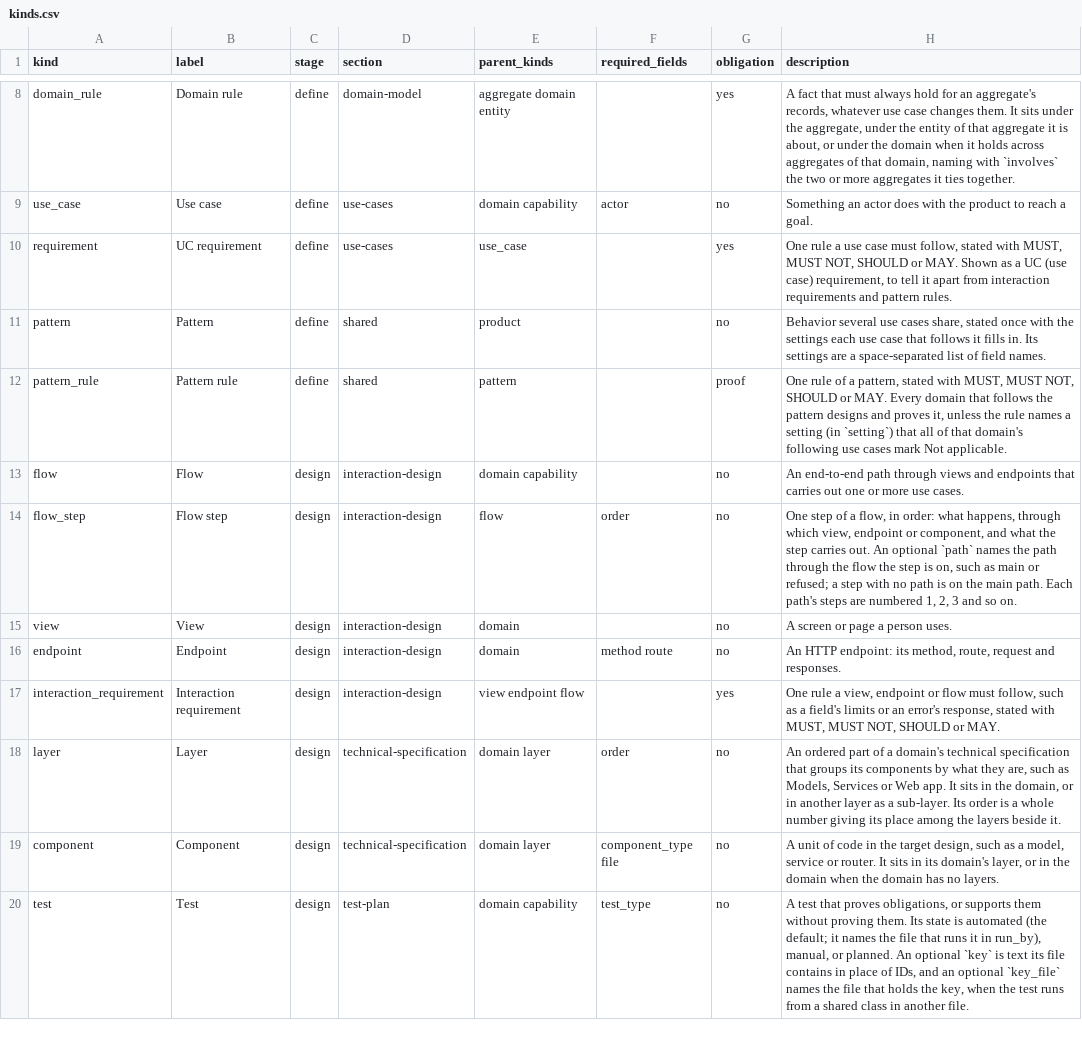
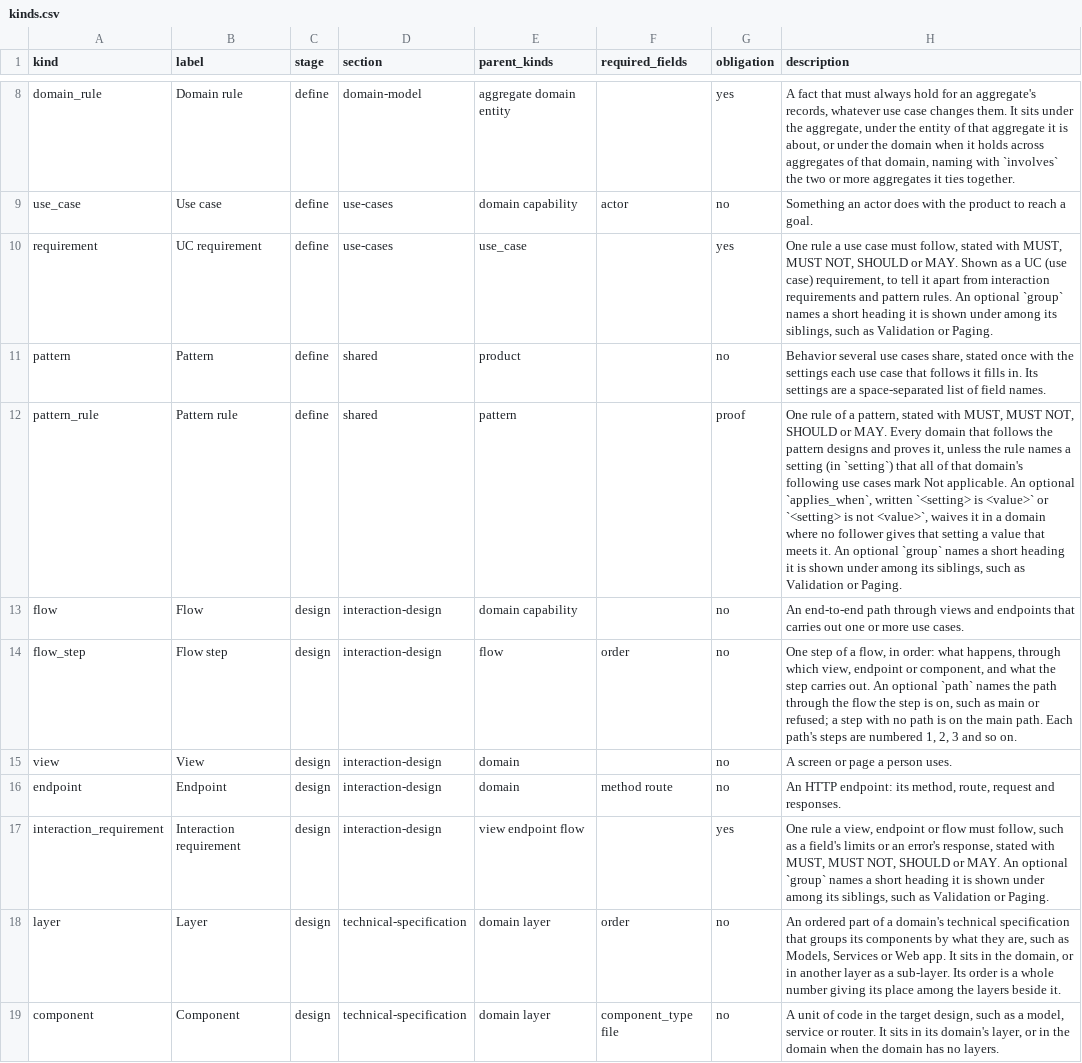
Before and after one commit to Jared4Robertson/lathe, a CSV file: lathe/meta/kinds.csv, drawn as a sheet; only a part is shown, gaps mark what is left out; the shorter side is filled out with more unchanged rows.

```diff
--- a/lathe/meta/kinds.csv
+++ b/lathe/meta/kinds.csv
@@ -9,5 +9,5 @@ domain_rule,Domain rule,define,domain-model,aggregate domain entity,,yes,"A fact
 use_case,Use case,define,use-cases,domain capability,actor,no,Something an actor does with the product to reach a goal.
-requirement,UC requirement,define,use-cases,use_case,,yes,"One rule a use case must follow, stated with MUST, MUST NOT, SHOULD or MAY. Shown as a UC (use case) requirement, to tell it apart from interaction requirements and pattern rules."
+requirement,UC requirement,define,use-cases,use_case,,yes,"One rule a use case must follow, stated with MUST, MUST NOT, SHOULD or MAY. Shown as a UC (use case) requirement, to tell it apart from interaction requirements and pattern rules. An optional `group` names a short heading it is shown under among its siblings, such as Validation or Paging."
 pattern,Pattern,define,shared,product,,no,"Behavior several use cases share, stated once with the settings each use case that follows it fills in. Its settings are a space-separated list of field names."
-pattern_rule,Pattern rule,define,shared,pattern,,proof,"One rule of a pattern, stated with MUST, MUST NOT, SHOULD or MAY. Every domain that follows the pattern designs and proves it, unless the rule names a setting (in `setting`) that all of that domain's following use cases mark Not applicable."
+pattern_rule,Pattern rule,define,shared,pattern,,proof,"One rule of a pattern, stated with MUST, MUST NOT, SHOULD or MAY. Every domain that follows the pattern designs and proves it, unless the rule names a setting (in `setting`) that all of that domain's following use cases mark Not applicable. An optional `applies_when`, written `<setting> is <value>` or `<setting> is not <value>`, waives it in a domain where no follower gives that setting a value that meets it. An optional `group` names a short heading it is shown under among its siblings, such as Validation or Paging."
 flow,Flow,design,interaction-design,domain capability,,no,An end-to-end path through views and endpoints that carries out one or more use cases.
@@ -16,3 +16,3 @@ view,View,design,interaction-design,domain,,no,A screen or page a person uses.
 endpoint,Endpoint,design,interaction-design,domain,method route,no,"An HTTP endpoint: its method, route, request and responses."
-interaction_requirement,Interaction requirement,design,interaction-design,view endpoint flow,,yes,"One rule a view, endpoint or flow must follow, such as a field's limits or an error's response, stated with MUST, MUST NOT, SHOULD or MAY."
+interaction_requirement,Interaction requirement,design,interaction-design,view endpoint flow,,yes,"One rule a view, endpoint or flow must follow, such as a field's limits or an error's response, stated with MUST, MUST NOT, SHOULD or MAY. An optional `group` names a short heading it is shown under among its siblings, such as Validation or Paging."
 layer,Layer,design,technical-specification,domain layer,order,no,"An ordered part of a domain's technical specification that groups its components by what they are, such as Models, Services or Web app. It sits in the domain, or in another layer as a sub-layer. Its order is a whole number giving its place among the layers beside it."
```
Also changed, not shown: 55 other files.
